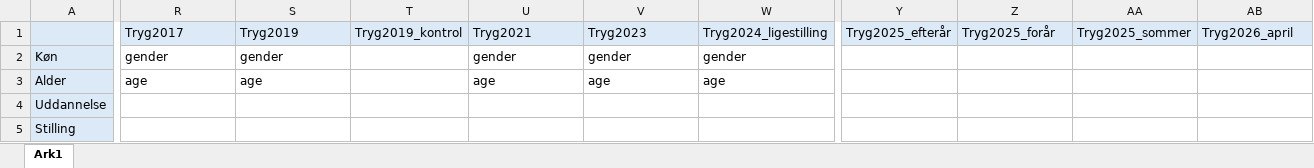
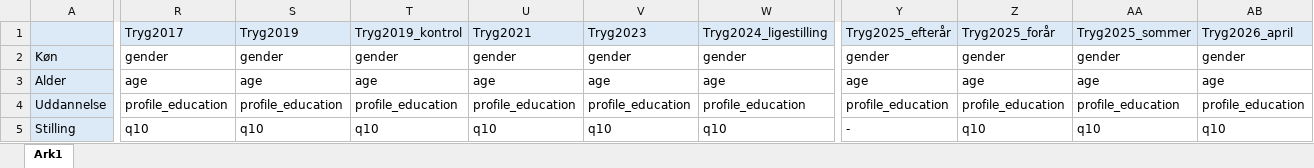
Before and after one commit to tzuV/Monadisk_fil_cleaning, an Excel workbook: Monadisk overblik.xlsx, sheet Ark1, drawn as a sheet; only a part is shown, gaps mark what is left out; values as stored, in another font and other column widths than the file's, no borders; the diff covers the shown part only; the diff names each change by its address in the sheet, - before the commit and + after, or states it on an @@ line.

Commit message:
Add files via upload

```diff
--- a/Monadisk overblik.xlsx (sheet Ark1)
+++ b/Monadisk overblik.xlsx (sheet Ark1)
-T2: (empty)
+T2: gender
-Y2: (empty)
+Y2: gender
-Z2: (empty)
+Z2: gender
-AA2: (empty)
+AA2: gender
-AB2: (empty)
+AB2: gender
-T3: (empty)
+T3: age
-Y3: (empty)
+Y3: age
-Z3: (empty)
+Z3: age
-AA3: (empty)
+AA3: age
-AB3: (empty)
+AB3: age
-R4: (empty)
+R4: profile_education
-S4: (empty)
+S4: profile_education
-T4: (empty)
+T4: profile_education
-U4: (empty)
+U4: profile_education
-V4: (empty)
+V4: profile_education
-W4: (empty)
+W4: profile_education
-Y4: (empty)
+Y4: profile_education
-Z4: (empty)
+Z4: profile_education
-AA4: (empty)
+AA4: profile_education
-AB4: (empty)
+AB4: profile_education
-R5: (empty)
+R5: q10
-S5: (empty)
+S5: q10
-T5: (empty)
+T5: q10
-U5: (empty)
+U5: q10
-V5: (empty)
+V5: q10
-W5: (empty)
+W5: q10
-Y5: (empty)
+Y5: -
-Z5: (empty)
+Z5: q10
-AA5: (empty)
+AA5: q10
-AB5: (empty)
+AB5: q10
```
Also changed, not shown: 514 edited cells elsewhere in this sheet.
